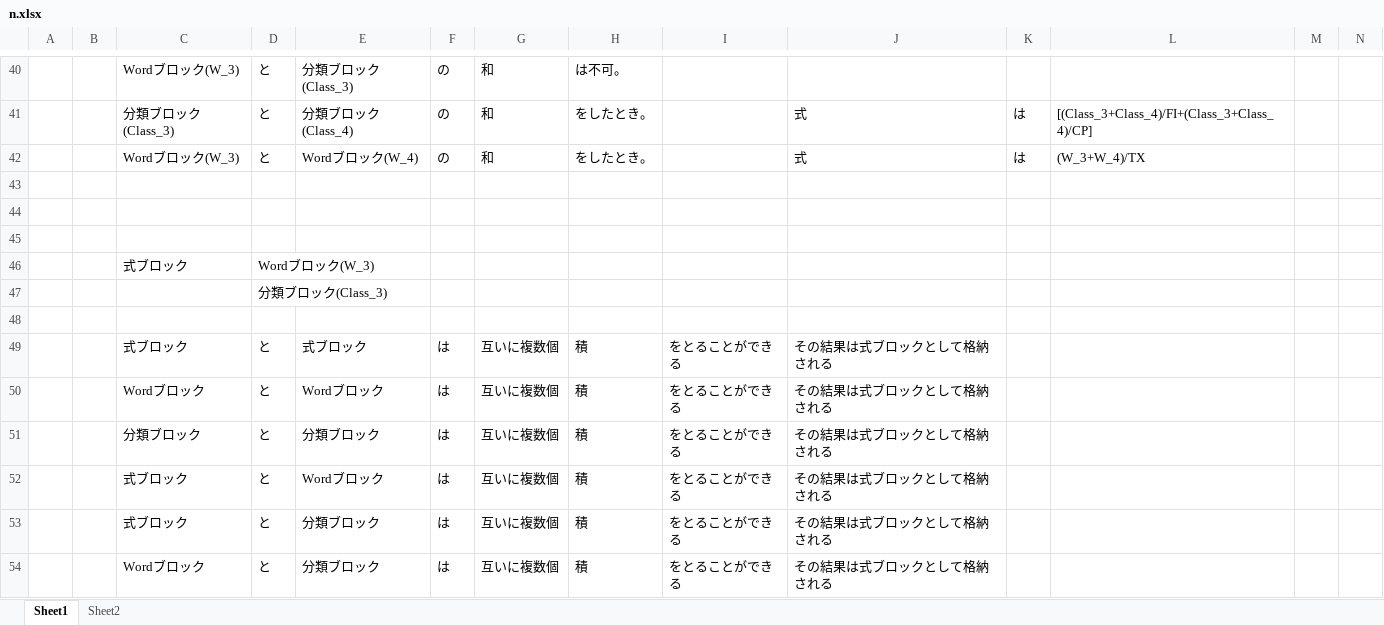
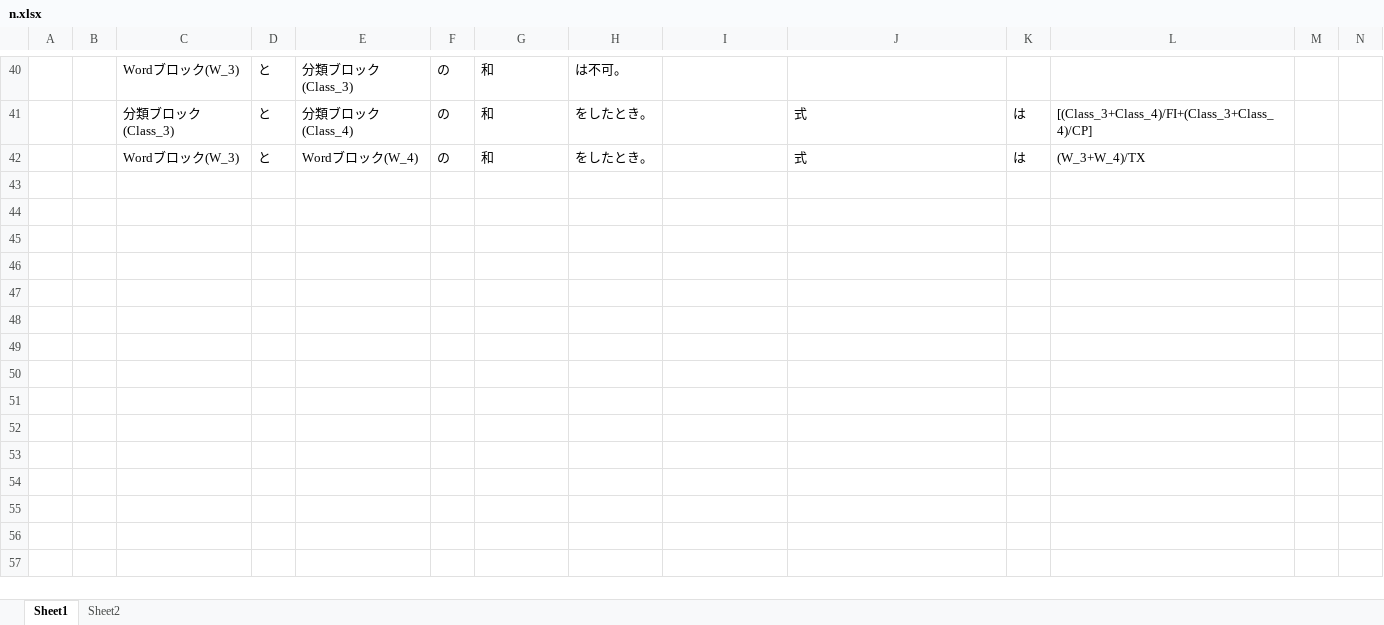
Before and after one commit to tmusimesabaoi4i/Creating_Search_Equation, an Excel workbook: n.xlsx, sheet Sheet1, drawn as a sheet; only a part is shown, gaps mark what is left out; values as stored, in another font and other column widths than the file's, no borders; rows hold the shown columns only; the diff covers the shown part only; the diff names each change by its address in the sheet, - before the commit and + after, or states it on an @@ line.

```diff
--- a/n.xlsx (sheet Sheet1)
+++ b/n.xlsx (sheet Sheet1)
-row 43: (empty)
-row 44: (empty)
-row 45: (empty)
-row 46:  |  | 式ブロック | Wordブロック(W_3)
-row 47:  |  |  | 分類ブロック(Class_3)
-row 48: (empty)
-row 49:  |  | 式ブロック | と | 式ブロック | は | 互いに複数個 | 積 | をとることができる | その結果は式ブロックとして格納される
-row 50:  |  | Wordブロック | と | Wordブロック | は | 互いに複数個 | 積 | をとることができる | その結果は式ブロックとして格納される
-row 51:  |  | 分類ブロック | と | 分類ブロック | は | 互いに複数個 | 積 | をとることができる | その結果は式ブロックとして格納される
-row 52:  |  | 式ブロック | と | Wordブロック | は | 互いに複数個 | 積 | をとることができる | その結果は式ブロックとして格納される
-row 53:  |  | 式ブロック | と | 分類ブロック | は | 互いに複数個 | 積 | をとることができる | その結果は式ブロックとして格納される
-row 54:  |  | Wordブロック | と | 分類ブロック | は | 互いに複数個 | 積 | をとることができる | その結果は式ブロックとして格納される
```
Also changed, not shown: 12 removed rows elsewhere in this sheet.
